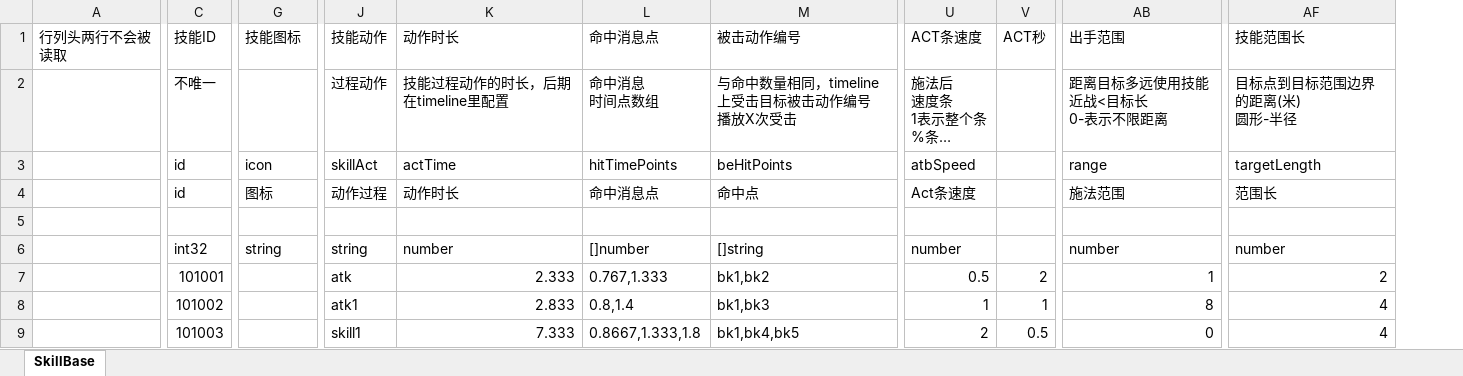
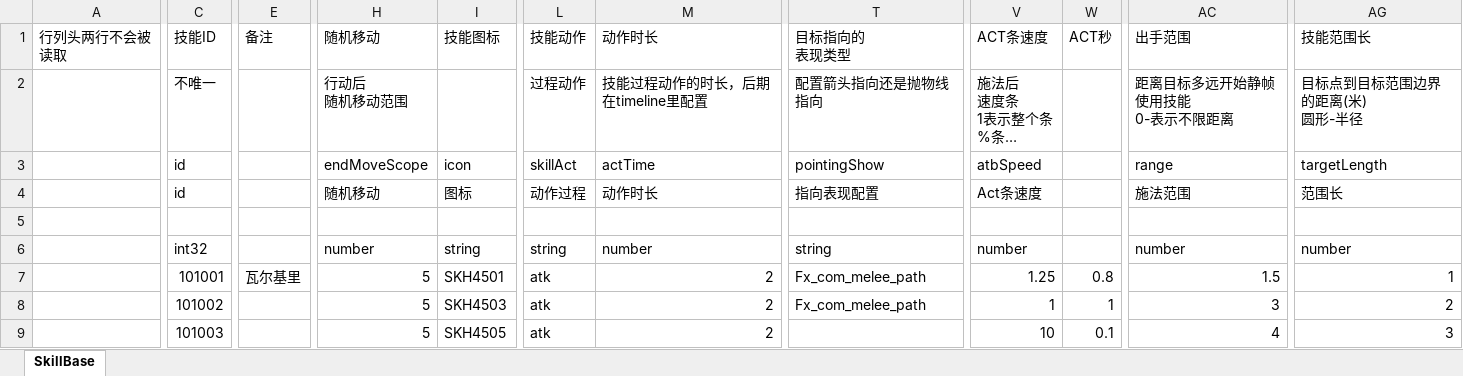
Before and after one commit to east-eden/server, an Excel workbook: config/excel/SkillBase.xlsx, sheet SkillBase, drawn as a sheet; only a part is shown, gaps mark what is left out; long unchanged cells end in …; values as stored, in another font and other column widths than the file's, no cell formats; table styles not drawn; removed rows and columns are numbered as before the commit, all else as after; ↵ is a line break in a cell; the diff covers the shown part only; the diff names each change by its address in the sheet, - before the commit and + after, or states it on an @@ line.

```diff
--- a/config/excel/SkillBase.xlsx (sheet SkillBase)
+++ b/config/excel/SkillBase.xlsx (sheet SkillBase)
+column E (备注), row 7: 瓦尔基里
+column H (随机移动), rows 2-9: 行动后 ↵ 随机移动范围 | endMoveScope | 随机移动 |  | number | 5 | 5 | 5
-column L (命中消息点), rows 2-9: 命中消息 ↵ 时间点数组 | hitTimePoints | 命中消息点 |  | []number | 0.767,1.333 | 0.8,1.4 | 0.8667,1.333,1.8
-column M (被击动作编号), rows 2-9: 与命中数量相同，timeline上受击目标被击动作编号 ↵ 播放X次受击 | beHitPoints | 命中点 |  | []string | bk1,bk2 | bk1,bk3 | bk1,bk4,bk5
+column T (目标指向的 表现类型), rows 2-8: 配置箭头指向还是抛物线指向 | pointingShow | 指向表现配置 |  | string | Fx_com_melee_path | Fx_com_melee_path
-AC2 (出手范围): 距离目标多远使用技能 ↵ 近战<目标长 ↵ 0-表示不限距离
+AC2 (出手范围): 距离目标多远开始静帧使用技能 ↵ 0-表示不限距离
-I7 (技能图标): (empty)
+I7 (技能图标): SKH4501
-M7 (动作时长): 2.333
+M7 (动作时长): 2
-V7 (ACT条速度): 0.5
+V7 (ACT条速度): 1.25
-W7 (ACT秒): 2
+W7 (ACT秒): 0.8
-AC7 (出手范围): 1
+AC7 (出手范围): 1.5
-AG7 (技能范围长): 2
+AG7 (技能范围长): 1
-I8 (技能图标): (empty)
+I8 (技能图标): SKH4503
-L8 (技能动作): atk1
+L8 (技能动作): atk
-M8 (动作时长): 2.833
+M8 (动作时长): 2
-AC8 (出手范围): 8
+AC8 (出手范围): 3
-AG8 (技能范围长): 4
+AG8 (技能范围长): 2
-I9 (技能图标): (empty)
+I9 (技能图标): SKH4505
-L9 (技能动作): skill1
+L9 (技能动作): atk
-M9 (动作时长): 7.333
+M9 (动作时长): 2
-V9 (ACT条速度): 2
+V9 (ACT条速度): 10
-W9 (ACT秒): 0.5
+W9 (ACT秒): 0.1
-AC9 (出手范围): 0
+AC9 (出手范围): 4
-AG9 (技能范围长): 4
+AG9 (技能范围长): 3
```
Also changed, not shown: 6 removed rows and 136 edited cells elsewhere in this sheet, cell formats, config/excel/Att.xlsx, config/excel/DemoStage.xlsx, 21 other files.
